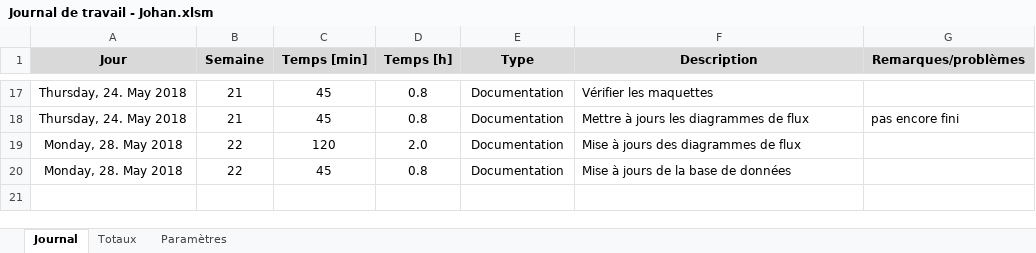
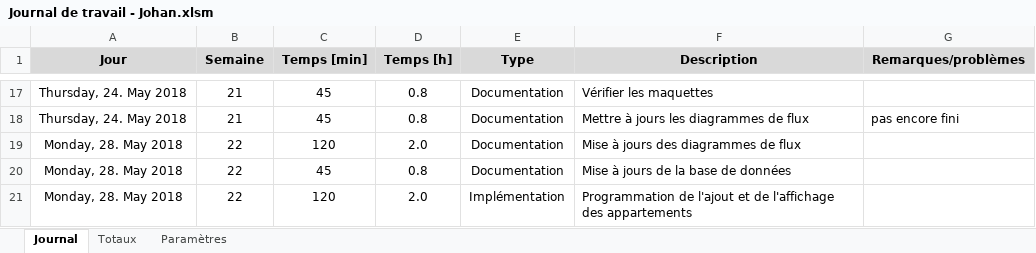
Before and after one commit to JohanVoland/FreeSport, an Excel workbook: Documentation/Journal de travail - Johan.xlsm, sheet Journal, drawn as a sheet; only a part is shown, gaps mark what is left out; values as stored, in another font and other column widths than the file's, no borders; charts and pictures not drawn; the diff names each change by its address in the sheet, - before the commit and + after, or states it on an @@ line.

Commit message:
Affichage et ajout des articles

```diff
--- a/Documentation/Journal de travail - Johan.xlsm (sheet Journal)
+++ b/Documentation/Journal de travail - Johan.xlsm (sheet Journal)
+row 21: Monday, 28. May 2018 | 22 | 120 | 2.0 | Implémentation | Programmation de l'ajout et de l'affichage des appartements
```
Also changed, not shown: 8 other files.
